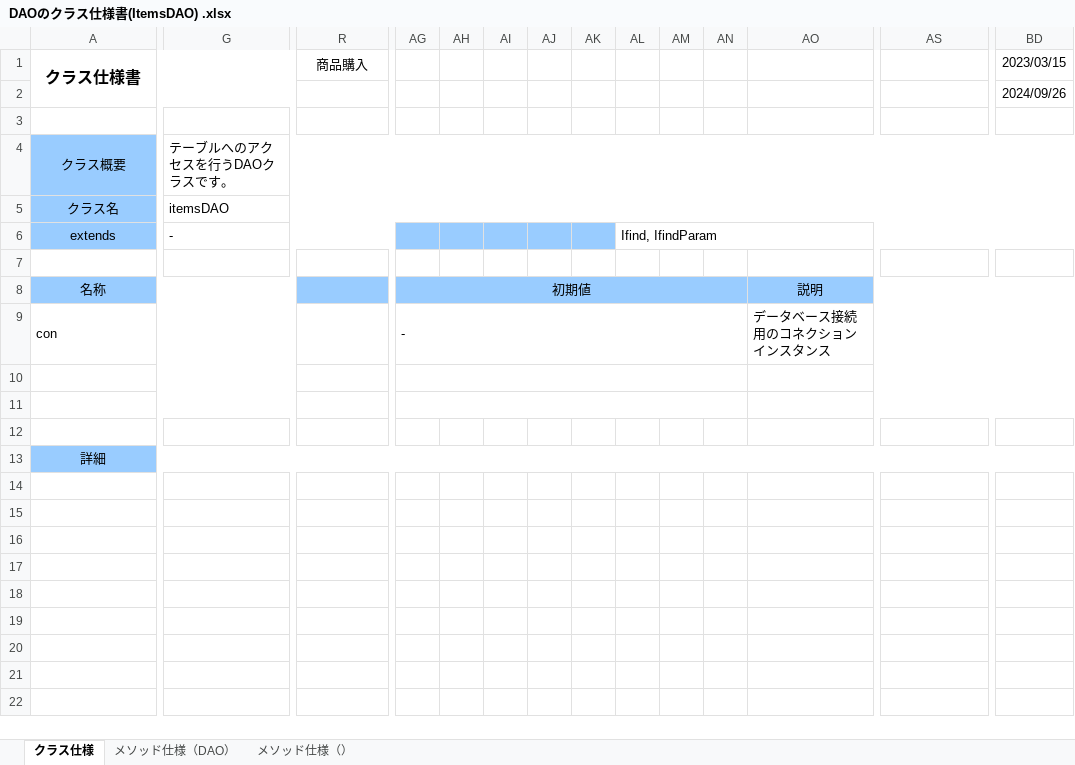
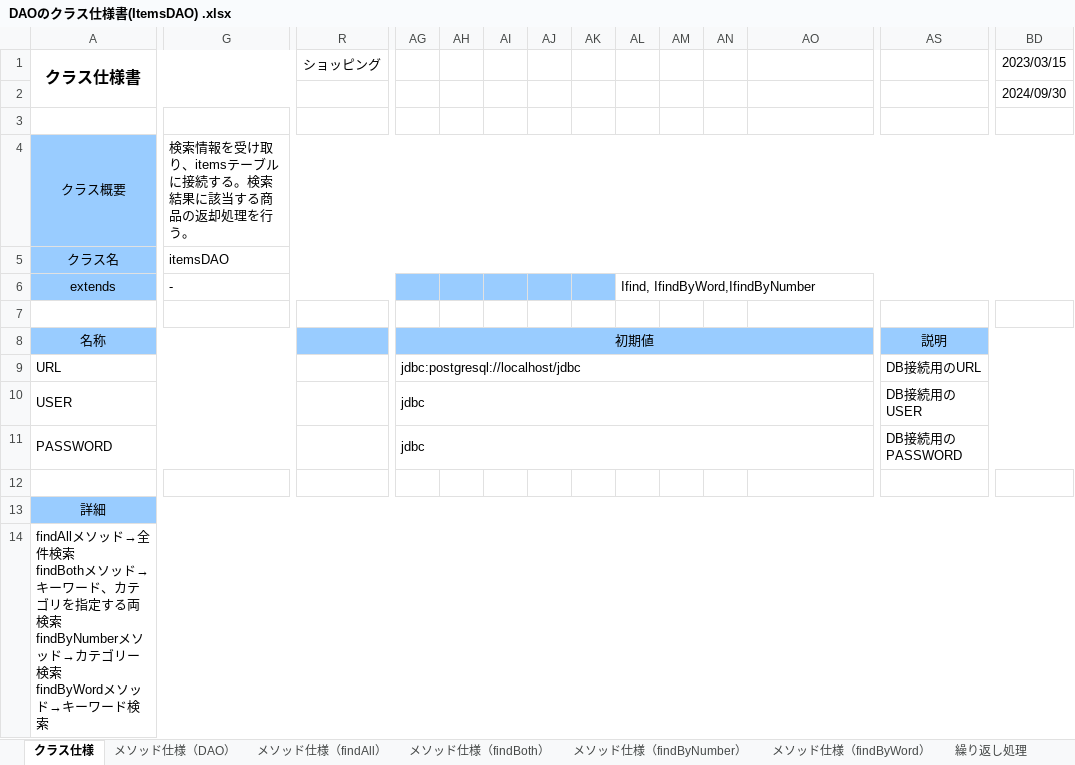
Before and after one commit to ayuki914/dev, an Excel workbook: 020-内部_プログラミング設計/022-クラス仕様書/テンプレート/DAO/DAOのクラス仕様書(ItemsDAO) .xlsx, sheet クラス仕様, drawn as a sheet; only a part is shown, gaps mark what is left out; values as stored, in another font and other column widths than the file's, no borders; removed rows and columns are numbered as before the commit, all else as after; rows hold the shown columns only; ↵ is a line break in a cell; the diff names each change by its address in the sheet, - before the commit and + after, or states it on an @@ line.

```diff
--- a/020-内部_プログラミング設計/022-クラス仕様書/テンプレート/DAO/DAOのクラス仕様書(ItemsDAO) .xlsx (sheet クラス仕様)
+++ b/020-内部_プログラミング設計/022-クラス仕様書/テンプレート/DAO/DAOのクラス仕様書(ItemsDAO) .xlsx (sheet クラス仕様)
-sheet tab: メソッド仕様（）
+sheet tab: メソッド仕様（findAll）
+sheet tab: メソッド仕様（findBoth）
+sheet tab: メソッド仕様（findByNumber）
+sheet tab: メソッド仕様（findByWord）
+sheet tab: 繰り返し処理
-R1: 商品購入
+R1: ショッピング
-BD2: 2024/09/26
+BD2: 2024/09/30
-G4: テーブルへのアクセスを行うDAOクラスです。
+G4: 検索情報を受け取り、itemsテーブルに接続する。検索結果に該当する商品の返却処理を行う。
-AL6: Ifind, IfindParam
+AL6: Ifind, IfindByWord,IfindByNumber
-AG8:AN8 merged
+AG8:AR8 merged
-AO8: 説明
+AO8: (empty)
-AO8:BD8 merged
-AS8: (empty)
+AS8: 説明
+AS8:BD8 merged
-row 9: con |  |  | - |  |  |  |  |  |  |  | データベース接続用のコネクションインスタンス
-row 9: (empty)
+row 9: URL |  |  | jdbc:postgresql://localhost/jdbc |  |  |  |  |  |  |  |  | DB接続用のURL
-AG10:AN10 merged
+AG9:AR9 merged
-AO10:BD10 merged
+AS9:BD9 merged
-row 10: (empty)
+row 10: USER |  |  | jdbc |  |  |  |  |  |  |  |  | DB接続用のUSER
-AG11:AN11 merged
+AG10:AR10 merged
-AO11:BD11 merged
+AS10:BD10 merged
+row 11: PASSWORD |  |  | jdbc |  |  |  |  |  |  |  |  | DB接続用のPASSWORD
+row 14: findAllメソッド→全件検索 ↵ findBothメソッド→キーワード、カテゴリを指定する両検索 ↵ findByNumberメソッド→カテゴリー検索 ↵ findByWordメソッド→キーワード検索
```
Also changed, not shown: sheet メソッド仕様（findAll）, sheet メソッド仕様（DAO）, charts or pictures, 020-内部_プログラミング設計/022-クラス仕様書/テンプレート/DTO/DTOのクラス仕様書(ItemsDTO) .xlsx, 020-内部_プログラミング設計/022-クラス仕様書/テンプレート/Service/Serviceのクラス仕様書(ItemSearchService) .xlsx, 2 other files.
